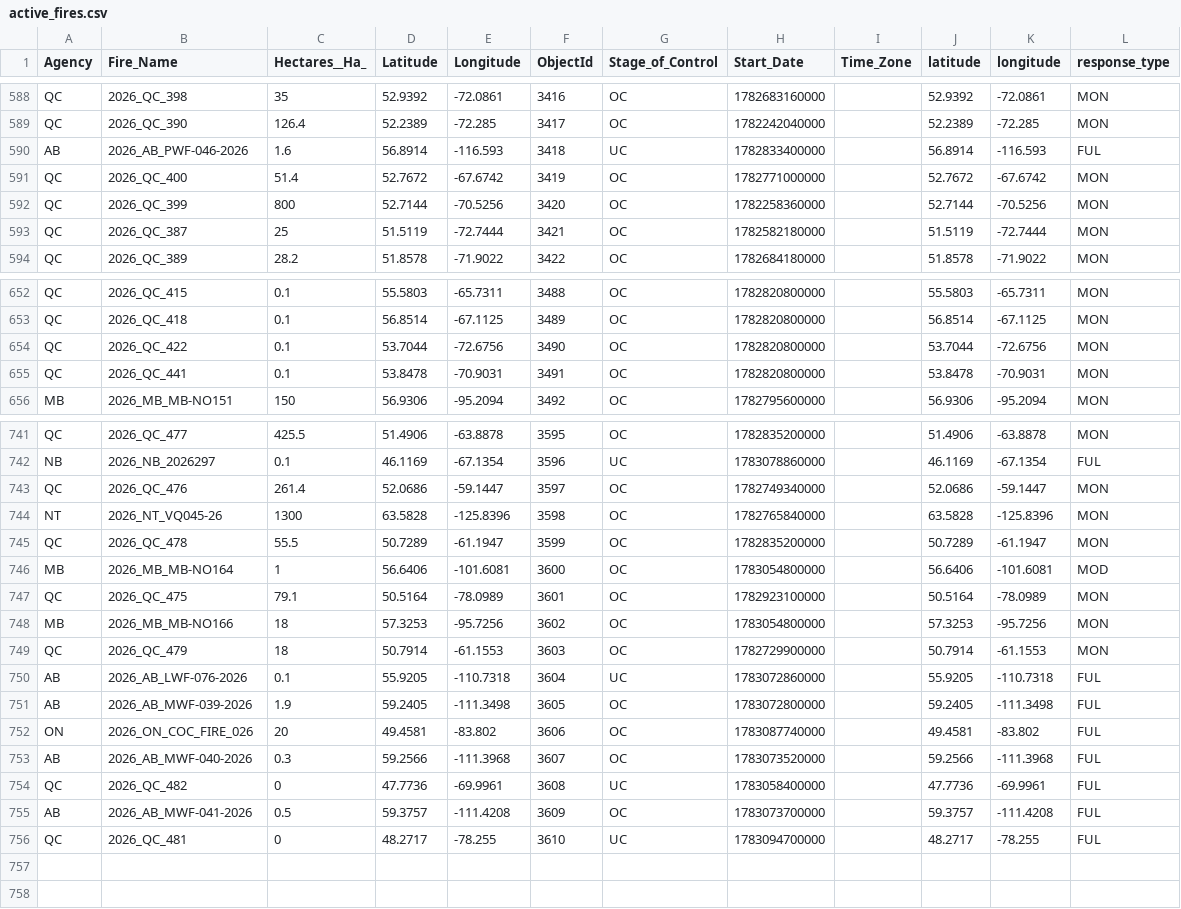
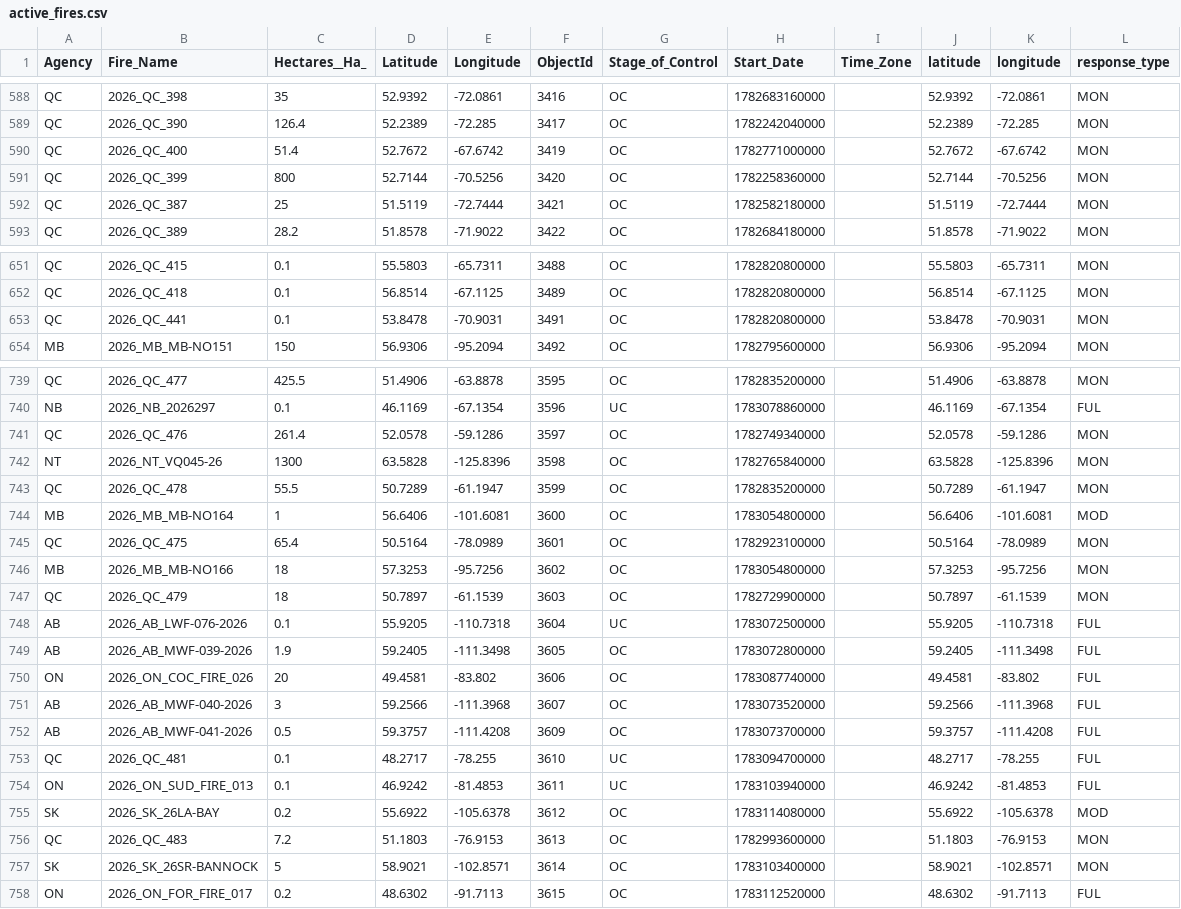
Before and after one commit to romith05/wildfire-dashboard-public, a CSV file: public_dashboard_bundle/data/active_fires.csv, drawn as a sheet; only a part is shown, gaps mark what is left out; the diff covers the shown part only.

Commit message:
Update public dashboard bundle live_weather_province_current_20260704_001701 20260704T034803Z

```diff
--- a/public_dashboard_bundle/data/active_fires.csv
+++ b/public_dashboard_bundle/data/active_fires.csv
@@ -589,3 +589,2 @@ QC,2026_QC_398,35,52.9392,-72.0861,3416,OC,1782683160000,,52.9392,-72.0861,MON
 QC,2026_QC_390,126.4,52.2389,-72.285,3417,OC,1782242040000,,52.2389,-72.285,MON
-AB,2026_AB_PWF-046-2026,1.6,56.8914,-116.593,3418,UC,1782833400000,,56.8914,-116.593,FUL
 QC,2026_QC_400,51.4,52.7672,-67.6742,3419,OC,1782771000000,,52.7672,-67.6742,MON
@@ -653,3 +652,2 @@ QC,2026_QC_415,0.1,55.5803,-65.7311,3488,OC,1782820800000,,55.5803,-65.7311,MON
 QC,2026_QC_418,0.1,56.8514,-67.1125,3489,OC,1782820800000,,56.8514,-67.1125,MON
-QC,2026_QC_422,0.1,53.7044,-72.6756,3490,OC,1782820800000,,53.7044,-72.6756,MON
 QC,2026_QC_441,0.1,53.8478,-70.9031,3491,OC,1782820800000,,53.8478,-70.9031,MON
@@ -742,3 +740,3 @@ QC,2026_QC_477,425.5,51.4906,-63.8878,3595,OC,1782835200000,,51.4906,-63.8878,MO
 NB,2026_NB_2026297,0.1,46.1169,-67.1354,3596,UC,1783078860000,,46.1169,-67.1354,FUL
-QC,2026_QC_476,261.4,52.0686,-59.1447,3597,OC,1782749340000,,52.0686,-59.1447,MON
+QC,2026_QC_476,261.4,52.0578,-59.1286,3597,OC,1782749340000,,52.0578,-59.1286,MON
 NT,2026_NT_VQ045-26,1300,63.5828,-125.8396,3598,OC,1782765840000,,63.5828,-125.8396,MON
@@ -746,11 +744,15 @@ QC,2026_QC_478,55.5,50.7289,-61.1947,3599,OC,1782835200000,,50.7289,-61.1947,MON
 MB,2026_MB_MB-NO164,1,56.6406,-101.6081,3600,OC,1783054800000,,56.6406,-101.6081,MOD
-QC,2026_QC_475,79.1,50.5164,-78.0989,3601,OC,1782923100000,,50.5164,-78.0989,MON
+QC,2026_QC_475,65.4,50.5164,-78.0989,3601,OC,1782923100000,,50.5164,-78.0989,MON
 MB,2026_MB_MB-NO166,18,57.3253,-95.7256,3602,OC,1783054800000,,57.3253,-95.7256,MON
-QC,2026_QC_479,18,50.7914,-61.1553,3603,OC,1782729900000,,50.7914,-61.1553,MON
-AB,2026_AB_LWF-076-2026,0.1,55.9205,-110.7318,3604,UC,1783072860000,,55.9205,-110.7318,FUL
+QC,2026_QC_479,18,50.7897,-61.1539,3603,OC,1782729900000,,50.7897,-61.1539,MON
+AB,2026_AB_LWF-076-2026,0.1,55.9205,-110.7318,3604,UC,1783072500000,,55.9205,-110.7318,FUL
 AB,2026_AB_MWF-039-2026,1.9,59.2405,-111.3498,3605,OC,1783072800000,,59.2405,-111.3498,FUL
 ON,2026_ON_COC_FIRE_026,20,49.4581,-83.802,3606,OC,1783087740000,,49.4581,-83.802,FUL
-AB,2026_AB_MWF-040-2026,0.3,59.2566,-111.3968,3607,OC,1783073520000,,59.2566,-111.3968,FUL
-QC,2026_QC_482,0,47.7736,-69.9961,3608,UC,1783058400000,,47.7736,-69.9961,FUL
+AB,2026_AB_MWF-040-2026,3,59.2566,-111.3968,3607,OC,1783073520000,,59.2566,-111.3968,FUL
 AB,2026_AB_MWF-041-2026,0.5,59.3757,-111.4208,3609,OC,1783073700000,,59.3757,-111.4208,FUL
-QC,2026_QC_481,0,48.2717,-78.255,3610,UC,1783094700000,,48.2717,-78.255,FUL
+QC,2026_QC_481,0.1,48.2717,-78.255,3610,UC,1783094700000,,48.2717,-78.255,FUL
+ON,2026_ON_SUD_FIRE_013,0.1,46.9242,-81.4853,3611,UC,1783103940000,,46.9242,-81.4853,FUL
+SK,2026_SK_26LA-BAY,0.2,55.6922,-105.6378,3612,OC,1783114080000,,55.6922,-105.6378,MOD
+QC,2026_QC_483,7.2,51.1803,-76.9153,3613,OC,1782993600000,,51.1803,-76.9153,MON
+SK,2026_SK_26SR-BANNOCK,5,58.9021,-102.8571,3614,OC,1783103400000,,58.9021,-102.8571,MON
+ON,2026_ON_FOR_FIRE_017,0.2,48.6302,-91.7113,3615,OC,1783112520000,,48.6302,-91.7113,FUL
```
Also changed, not shown: 15 edited cells elsewhere in this file, 10 other files.
